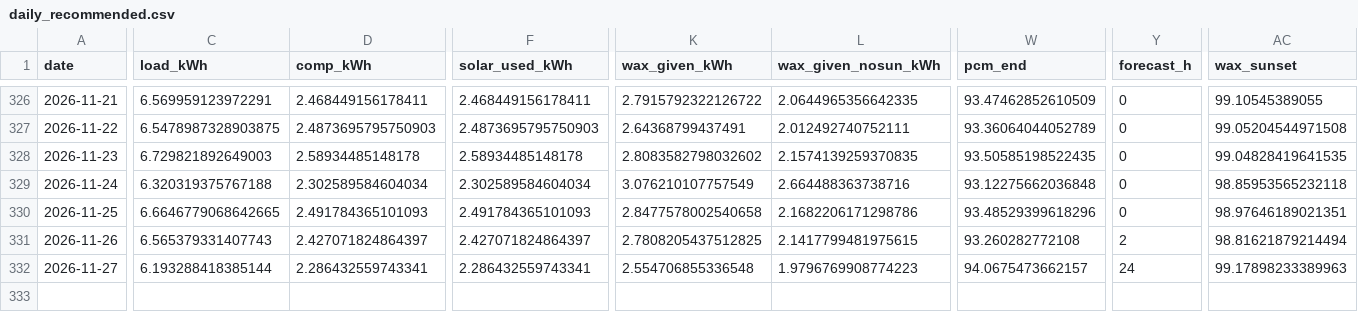
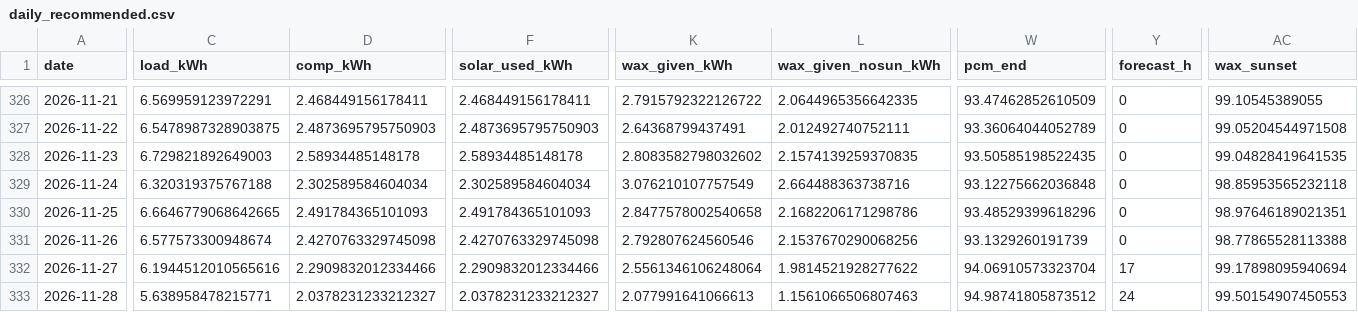
Before and after one commit to saineelam132-art/coldstorage, a CSV file: results/live/daily_recommended.csv, drawn as a sheet; only a part is shown, gaps mark what is left out; rows hold the shown columns only; the diff covers the shown part only; the diff names each change by its address in the sheet, - before the commit and + after, or states it on an @@ line.

```diff
--- a/results/live/daily_recommended.csv
+++ b/results/live/daily_recommended.csv
-C331 (load_kWh): 6.565379331407743
+C331 (load_kWh): 6.577573300948674
-D331 (comp_kWh): 2.427071824864397
+D331 (comp_kWh): 2.4270763329745098
-F331 (solar_used_kWh): 2.427071824864397
+F331 (solar_used_kWh): 2.4270763329745098
-K331 (wax_given_kWh): 2.7808205437512825
+K331 (wax_given_kWh): 2.792807624560546
-L331 (wax_given_nosun_kWh): 2.1417799481975615
+L331 (wax_given_nosun_kWh): 2.1537670290068256
-W331 (pcm_end): 93.260282772108
+W331 (pcm_end): 93.1329260191739
-Y331 (forecast_h): 2
+Y331 (forecast_h): 0
-AC331 (wax_sunset): 98.81621879214494
+AC331 (wax_sunset): 98.77865528113388
-C332 (load_kWh): 6.193288418385144
+C332 (load_kWh): 6.1944512010565616
-D332 (comp_kWh): 2.286432559743341
+D332 (comp_kWh): 2.2909832012334466
-F332 (solar_used_kWh): 2.286432559743341
+F332 (solar_used_kWh): 2.2909832012334466
-K332 (wax_given_kWh): 2.554706855336548
+K332 (wax_given_kWh): 2.5561346106248064
-L332 (wax_given_nosun_kWh): 1.9796769908774223
+L332 (wax_given_nosun_kWh): 1.9814521928277622
-W332 (pcm_end): 94.0675473662157
+W332 (pcm_end): 94.06910573323704
-Y332 (forecast_h): 24
+Y332 (forecast_h): 17
-AC332 (wax_sunset): 99.17898233389963
+AC332 (wax_sunset): 99.17898095940694
+row 333: 2026-11-28 | 5.638958478215771 | 2.0378231233212327 | 2.0378231233212327 | 2.077991641066613 | 1.1561066506807463 | 94.98741805873512 | 24 | 99.50154907450553
```
Also changed, not shown: 14 edited cells elsewhere in this file, data/live/openmeteo_archive_2026.csv, results/live/daily_current.csv, 22 other files.
